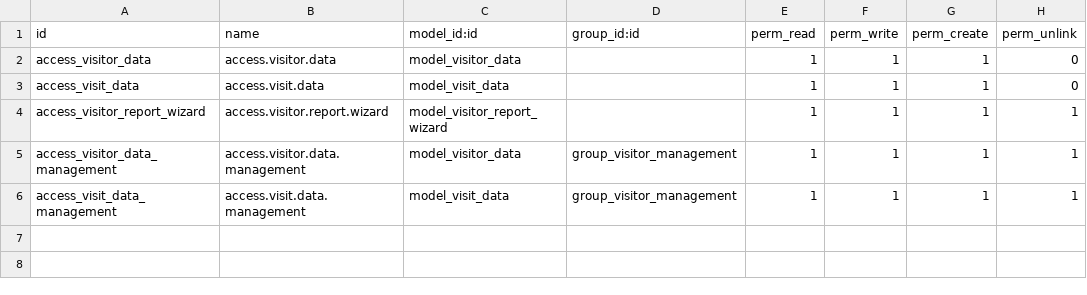
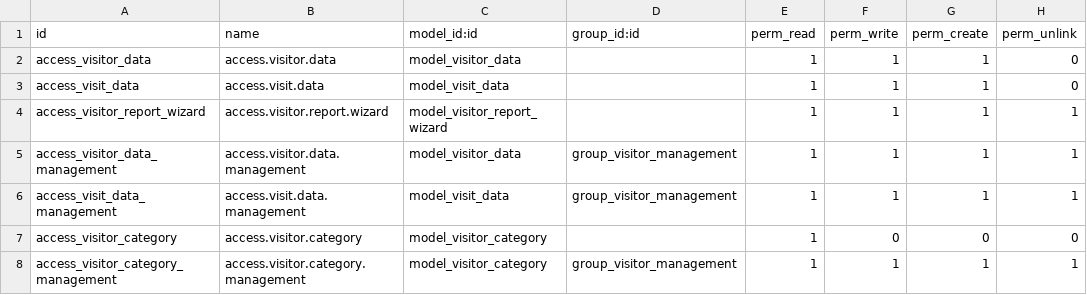
Before and after one commit to rohit-bxi/orbix, a CSV file: visitor_management/security/ir.model.access.csv, drawn as a sheet; the diff names each change by its address in the sheet, - before the commit and + after, or states it on an @@ line.

Commit message:
Fix & Update the Visitor management Info.

```diff
--- a/visitor_management/security/ir.model.access.csv
+++ b/visitor_management/security/ir.model.access.csv
+row 7: access_visitor_category | access.visitor.category | model_visitor_category |  | 1 | 0 | 0 | 0
+row 8: access_visitor_category_management | access.visitor.category.management | model_visitor_category | group_visitor_management | 1 | 1 | 1 | 1
```
Also changed, not shown: 5 other files.
